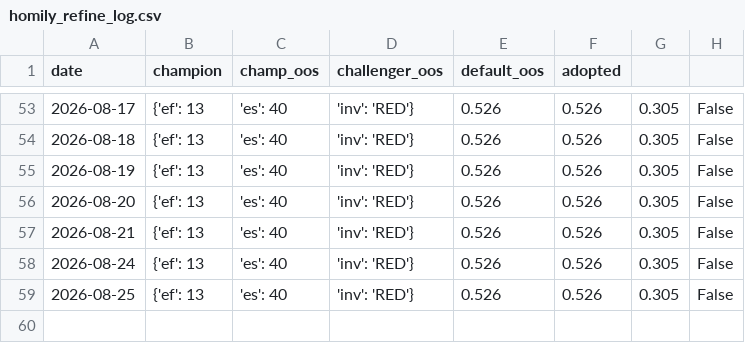
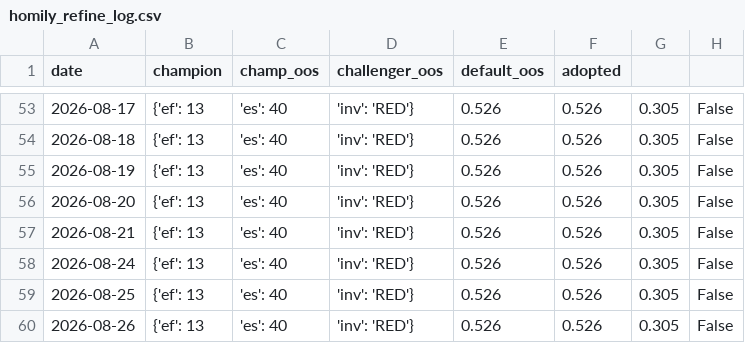
Before and after one commit to gaoyan198/homily-bot, a CSV file: homily_refine_log.csv, drawn as a sheet; only a part is shown, gaps mark what is left out; the diff names each change by its address in the sheet, - before the commit and + after, or states it on an @@ line.

```diff
--- a/homily_refine_log.csv
+++ b/homily_refine_log.csv
+row 60: 2026-08-26 | {'ef': 13 | 'es': 40 | 'inv': 'RED'} | 0.526 | 0.526 | 0.305 | False
```
Also changed, not shown: homily_refine_j.csv, 6 other files.
